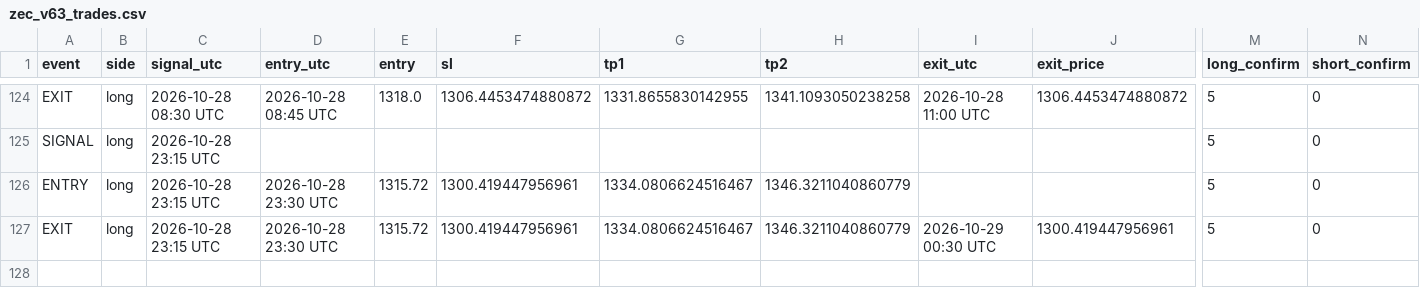
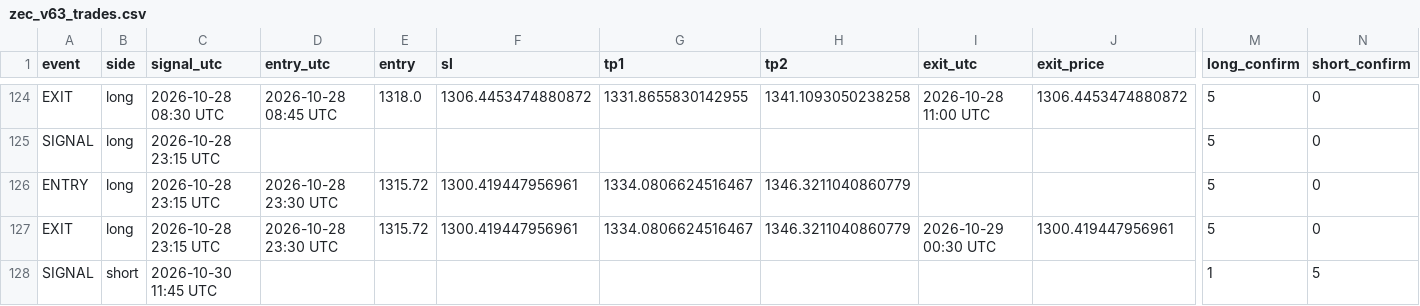
Before and after one commit to XXX110700/zec-forward-paper, a CSV file: zec_v63_trades.csv, drawn as a sheet; only a part is shown, gaps mark what is left out; rows hold the shown columns only; the diff names each change by its address in the sheet, - before the commit and + after, or states it on an @@ line.

```diff
--- a/zec_v63_trades.csv
+++ b/zec_v63_trades.csv
+row 128: SIGNAL | short | 2026-10-30 11:45 UTC |  |  |  |  |  |  |  | 1 | 5
```
Also changed, not shown: 1 other file.
